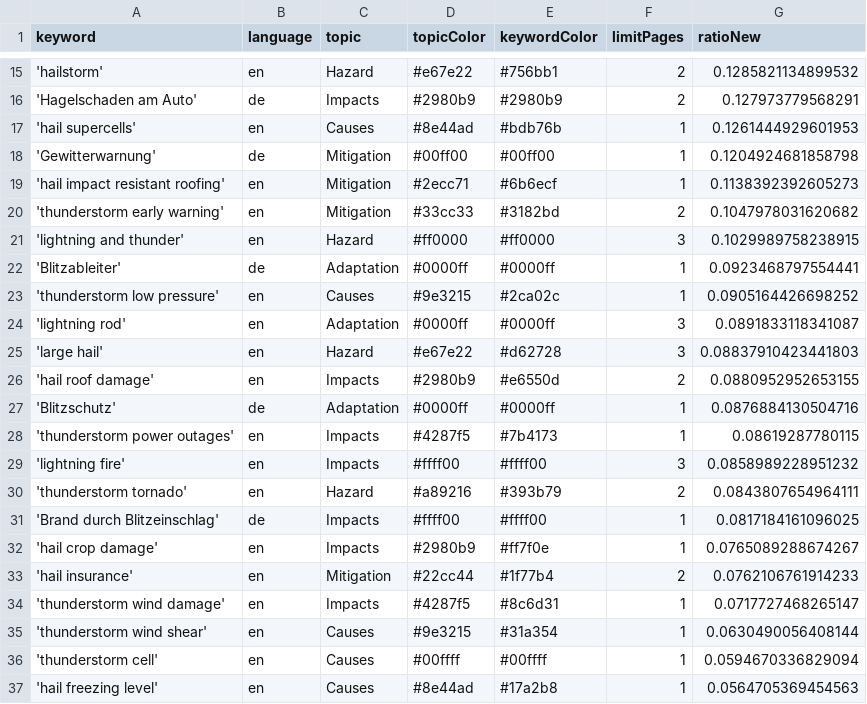
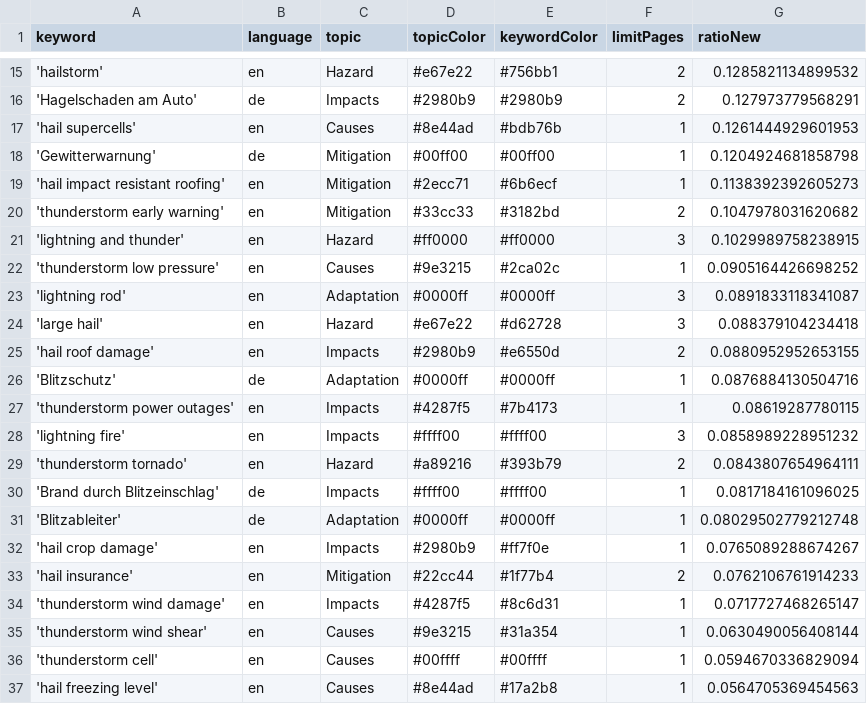
Before and after one commit to TinoH91news/ThunderstormIsComing, a CSV file: keywords.csv, drawn as a sheet; only a part is shown, gaps mark what is left out.

Commit message:
Commit from GitHub Actions (harvest:0.0)

```diff
--- a/keywords.csv
+++ b/keywords.csv
@@ -21,6 +21,5 @@ keyword,language,topic,topicColor,keywordColor,limitPages,ratioNew
 'lightning and thunder',en,Hazard,#ff0000,#ff0000,3,0.1029989758238915
-'Blitzableiter',de,Adaptation,#0000ff,#0000ff,1,0.0923468797554441
 'thunderstorm low pressure',en,Causes,#9e3215,#2ca02c,1,0.0905164426698252
 'lightning rod',en,Adaptation,#0000ff,#0000ff,3,0.0891833118341087
-'large hail',en,Hazard,#e67e22,#d62728,3,0.08837910423441803
+'large hail',en,Hazard,#e67e22,#d62728,3,0.088379104234418
 'hail roof damage',en,Impacts,#2980b9,#e6550d,2,0.0880952952653155
@@ -31,2 +30,3 @@ keyword,language,topic,topicColor,keywordColor,limitPages,ratioNew
 'Brand durch Blitzeinschlag',de,Impacts,#ffff00,#ffff00,1,0.0817184161096025
+'Blitzableiter',de,Adaptation,#0000ff,#0000ff,1,0.08029502779212748
 'hail crop damage',en,Impacts,#2980b9,#ff7f0e,1,0.0765089288674267
```
